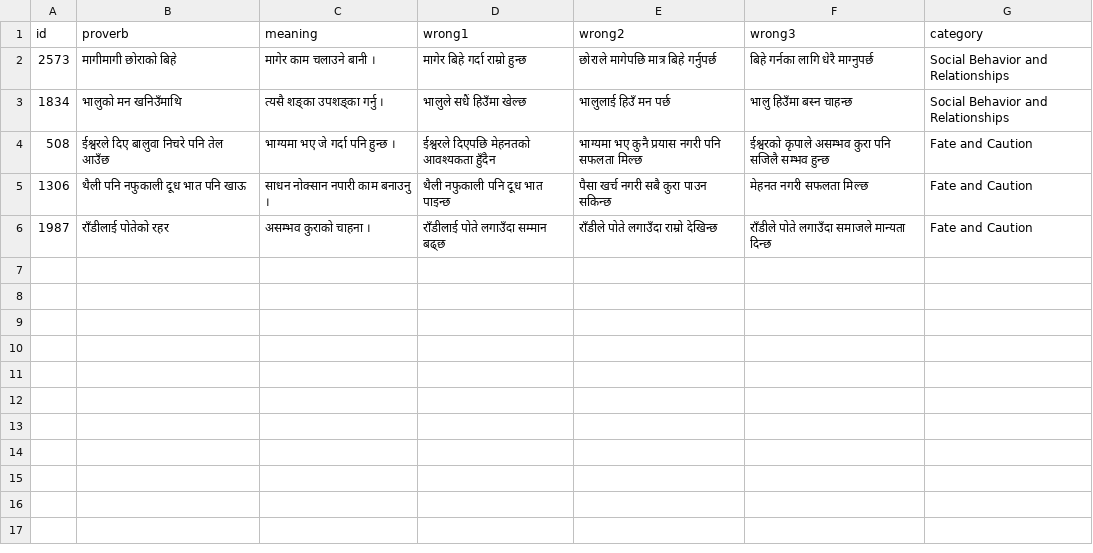
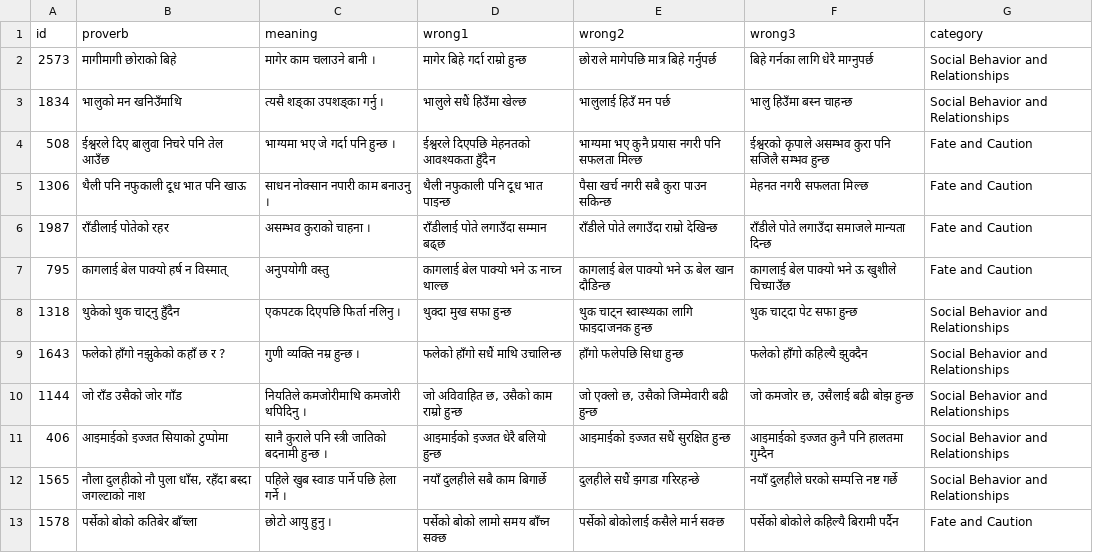
Before and after one commit to cluelesprogrammer/nepali-proverb-validator, a CSV file: jobs/9cdec377-6e7c-4dfb-90c2-34fc307e5377/selected_answers.csv, drawn as a sheet.

Commit message:
chore(data): session 9cdec377-6e7c-4dfb-90c2-34fc307e5377 @ 2026-07-10T10:55:49.360Z

```diff
--- a/jobs/9cdec377-6e7c-4dfb-90c2-34fc307e5377/selected_answers.csv
+++ b/jobs/9cdec377-6e7c-4dfb-90c2-34fc307e5377/selected_answers.csv
@@ -6 +6,8 @@
 1987,राँडीलाई पोतेको रहर,असम्भव कुराको चाहना ।,राँडीलाई पोते लगाउँदा सम्मान बढ्छ,राँडीले पोते लगाउँदा राम्रो देखिन्छ,राँडीले पोते लगाउँदा समाजले मान्यता दिन्छ,Fate and Caution
+795,कागलाई बेल पाक्यो हर्ष न विस्मात्,अनुपयोगी वस्तु,कागलाई बेल पाक्यो भने ऊ नाच्न थाल्छ,कागलाई बेल पाक्यो भने ऊ बेल खान दौडिन्छ,कागलाई बेल पाक्यो भने ऊ खुशीले चिच्याउँछ,Fate and Caution
+1318,थुकेको थुक चाट्नु हुँदैन,एकपटक दिएपछि फिर्ता नलिनु ।,थुक्दा मुख सफा हुन्छ,थुक चाट्न स्वास्थ्यका लागि फाइदाजनक हुन्छ,थुक चाट्दा पेट सफा हुन्छ,Social Behavior and Relationships
+1643,फलेको हाँगो नझुकेको कहाँ छ र ?,गुणी व्यक्ति नम्र हुन्छ ।,फलेको हाँगो सधैं माथि उचालिन्छ,हाँगो फलेपछि सिधा हुन्छ,फलेको हाँगो कहिल्यै झुक्दैन,Social Behavior and Relationships
+1144,जो राँड उसैको जोर गाँड,नियतिले कमजोरीमाथि कमजोरी थपिदिनु ।,"जो अविवाहित छ, उसैको काम राम्रो हुन्छ","जो एक्लो छ, उसैको जिम्मेवारी बढी हुन्छ","जो कमजोर छ, उसैलाई बढी बोझ हुन्छ",Social Behavior and Relationships
+406,आइमाईको इज्जत सियाको टुप्पोमा,सानै कुराले पनि स्त्री जातिको बदनामी हुन्छ ।,आइमाईको इज्जत धेरै बलियो हुन्छ,आइमाईको इज्जत सधैं सुरक्षित हुन्छ,आइमाईको इज्जत कुनै पनि हालतमा गुम्दैन,Social Behavior and Relationships
+1565,"नौला दुलहीको नौ पुला धाँस, रहँदा बस्दा जगल्टाको नाश",पहिले खुब स्वाङ पार्ने पछि हेला गर्ने ।,नयाँ दुलहीले सबै काम बिगार्छे,दुलहीले सधैं झगडा गरिरहन्छे,नयाँ दुलहीले घरको सम्पत्ति नष्ट गर्छे,Social Behavior and Relationships
+1578,पर्सेको बोको कतिबेर बाँच्ला,छोटो आयु हुनु ।,पर्सेको बोको लामो समय बाँच्न सक्छ,पर्सेको बोकोलाई कसैले मार्न सक्छ,पर्सेको बोकोले कहिल्यै बिरामी पर्दैन,Fate and Caution
```
